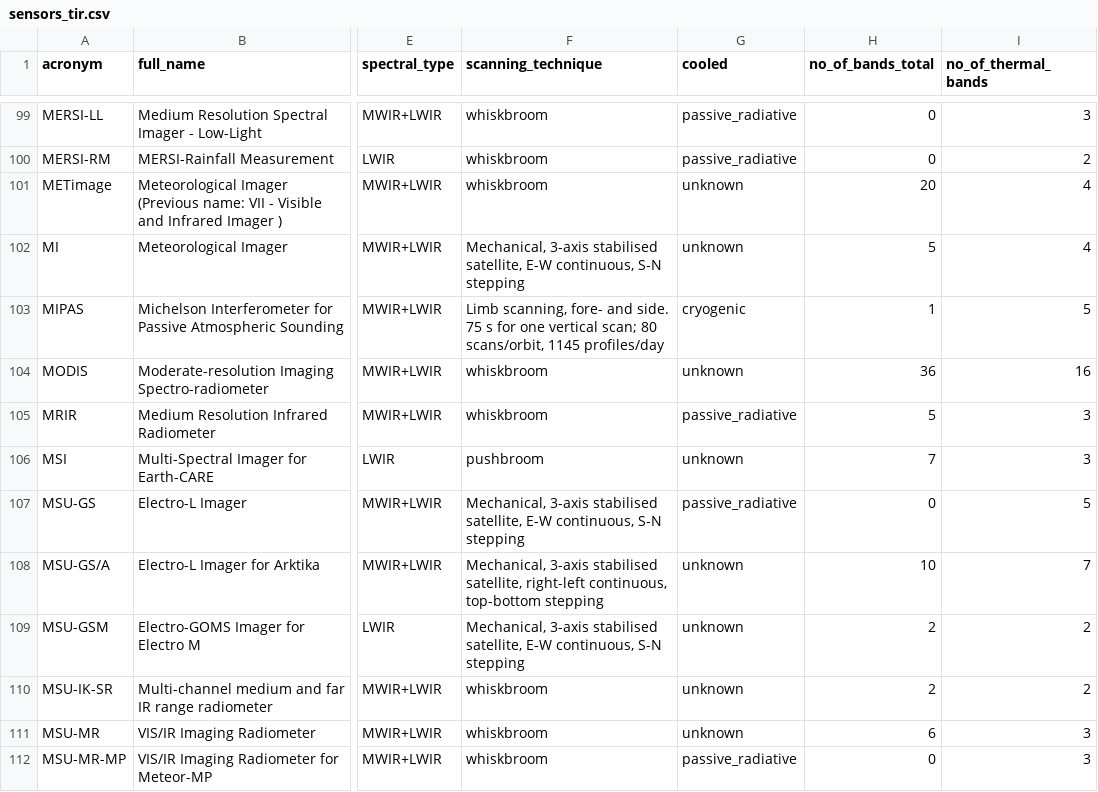
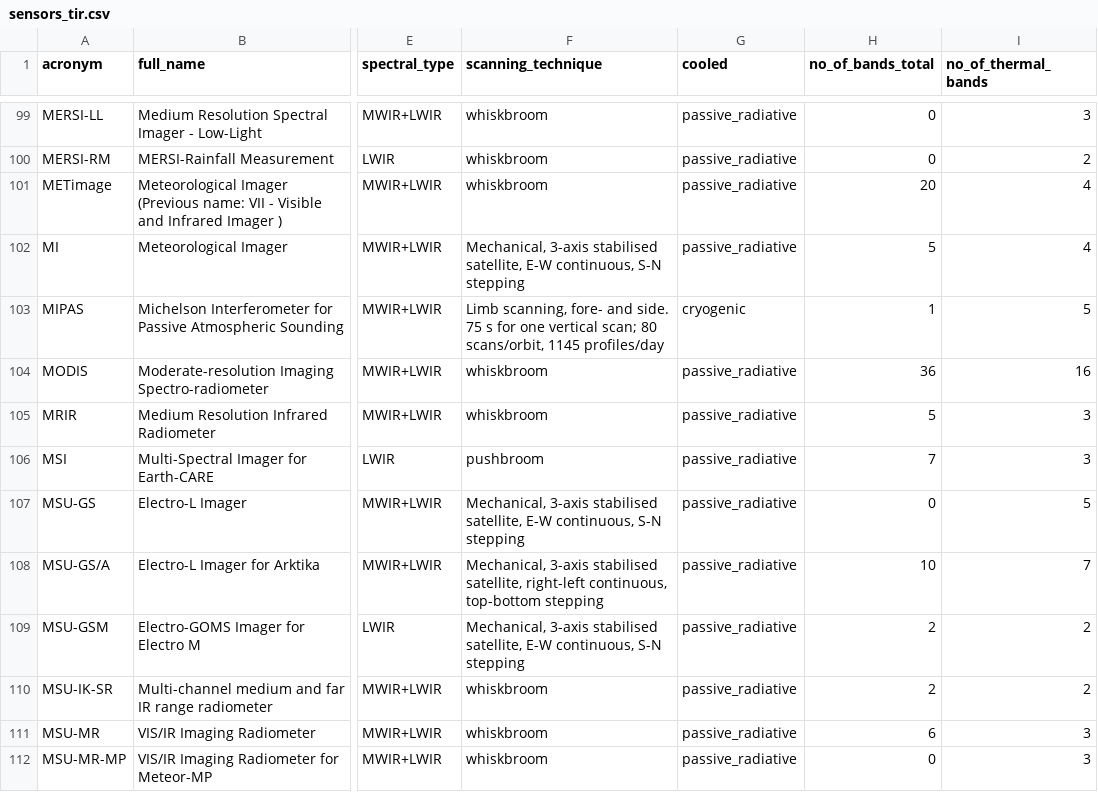
Before and after one commit to homayounrezaie/TIR-Review, a CSV file: sensors_tir.csv, drawn as a sheet; only a part is shown, gaps mark what is left out; the diff covers the shown part only; the diff names each change by its address in the sheet, - before the commit and + after, or states it on an @@ line.

Commit message:
Resolve cooling for 71 sensors: 51 cryogenic, 84 passive_radiative, 34 uncooled, 2 still unknown (ISR/MTI)

```diff
--- a/sensors_tir.csv
+++ b/sensors_tir.csv
-G101:G102 (cooled): unknown
+G101:G102 (cooled): passive_radiative
-G104 (cooled): unknown
+G104 (cooled): passive_radiative
-G106 (cooled): unknown
+G106 (cooled): passive_radiative
-G108:G111 (cooled): unknown
+G108:G111 (cooled): passive_radiative
```
Also changed, not shown: 63 edited cells elsewhere in this file, 1 other file.
